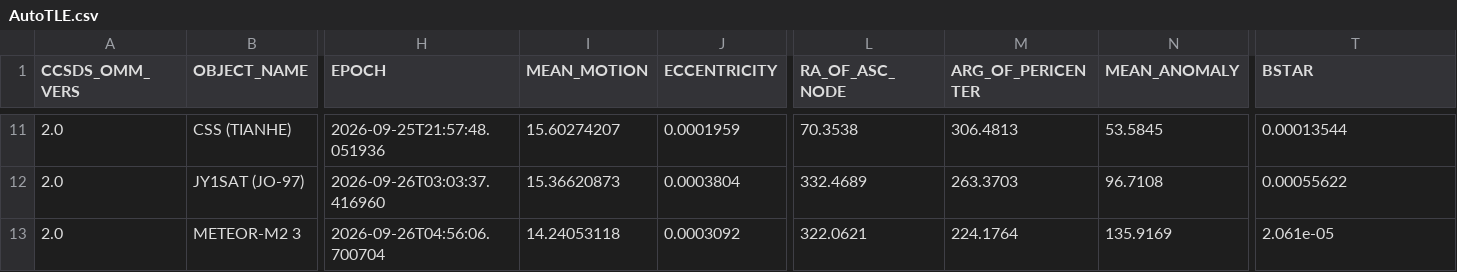
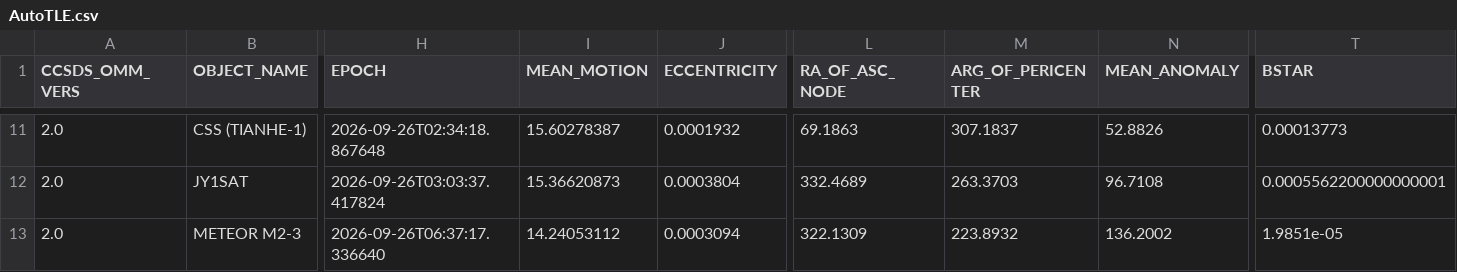
Before and after one commit to BI4PYM/AutoTLE, a CSV file: satellites/AutoTLE.csv, drawn as a sheet; only a part is shown, gaps mark what is left out; the diff covers the shown part only; the diff names each change by its address in the sheet, - before the commit and + after, or states it on an @@ line.

```diff
--- a/satellites/AutoTLE.csv
+++ b/satellites/AutoTLE.csv
-B11 (OBJECT_NAME): CSS (TIANHE)
+B11 (OBJECT_NAME): CSS (TIANHE-1)
-H11 (EPOCH): 2026-09-25T21:57:48.051936
+H11 (EPOCH): 2026-09-26T02:34:18.867648
-I11 (MEAN_MOTION): 15.60274207
+I11 (MEAN_MOTION): 15.60278387
-J11 (ECCENTRICITY): 0.0001959
+J11 (ECCENTRICITY): 0.0001932
-L11 (RA_OF_ASC_NODE): 70.3538
+L11 (RA_OF_ASC_NODE): 69.1863
-M11 (ARG_OF_PERICENTER): 306.4813
+M11 (ARG_OF_PERICENTER): 307.1837
-N11 (MEAN_ANOMALY): 53.5845
+N11 (MEAN_ANOMALY): 52.8826
-T11 (BSTAR): 0.00013544
+T11 (BSTAR): 0.00013773
-B12 (OBJECT_NAME): JY1SAT (JO-97)
+B12 (OBJECT_NAME): JY1SAT
-H12 (EPOCH): 2026-09-26T03:03:37.416960
+H12 (EPOCH): 2026-09-26T03:03:37.417824
-T12 (BSTAR): 0.00055622
+T12 (BSTAR): 0.0005562200000000001
-B13 (OBJECT_NAME): METEOR-M2 3
+B13 (OBJECT_NAME): METEOR M2-3
-H13 (EPOCH): 2026-09-26T04:56:06.700704
+H13 (EPOCH): 2026-09-26T06:37:17.336640
-I13 (MEAN_MOTION): 14.24053118
+I13 (MEAN_MOTION): 14.24053112
-J13 (ECCENTRICITY): 0.0003092
+J13 (ECCENTRICITY): 0.0003094
-L13 (RA_OF_ASC_NODE): 322.0621
+L13 (RA_OF_ASC_NODE): 322.1309
-M13 (ARG_OF_PERICENTER): 224.1764
+M13 (ARG_OF_PERICENTER): 223.8932
-N13 (MEAN_ANOMALY): 135.9169
+N13 (MEAN_ANOMALY): 136.2002
-T13 (BSTAR): 2.061e-05
+T13 (BSTAR): 1.9851e-05
```
Also changed, not shown: 83 edited cells elsewhere in this file, 8 other files.
